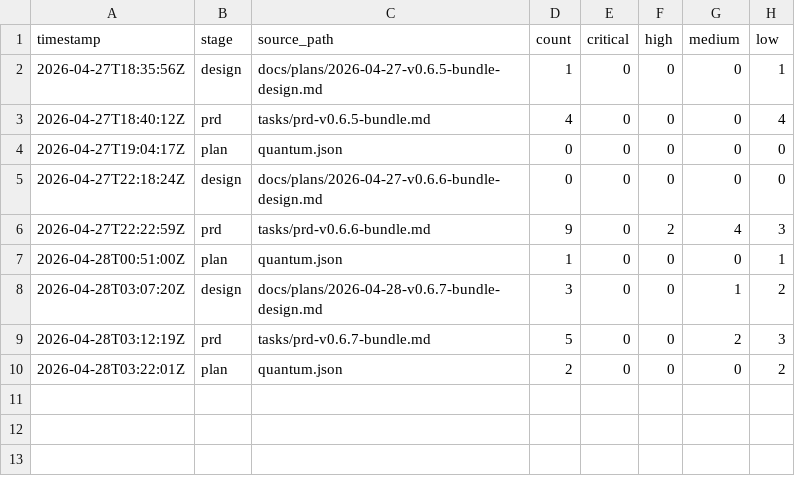
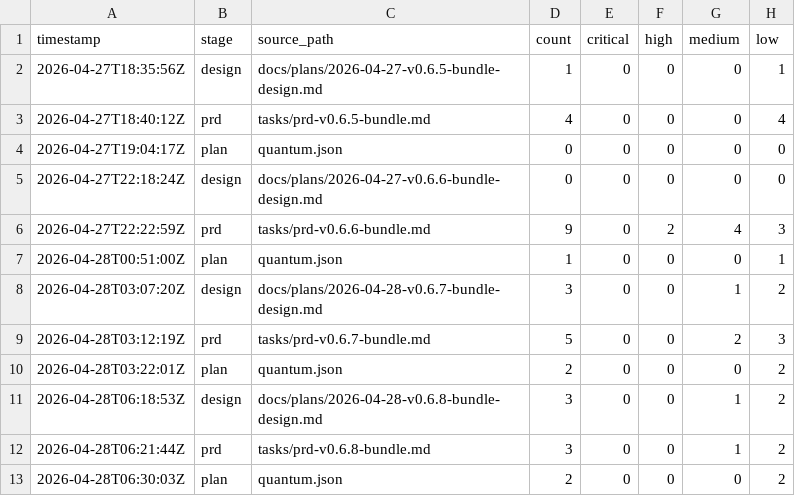
Before and after one commit to andyzengmath/quantum-loop, a CSV file: metrics/pre-impl-review-findings.csv, drawn as a sheet.

Commit message:
docs: v0.6.8 bundle planning artifacts (design + PRD + advisory CSV)
- docs/plans/2026-04-28-v0.6.8-bundle-design.md (7 stories: N6-N11 + retrospective)
- tasks/prd-v0.6.8-bundle.md (mirrors v0.6.7 PRD shape; ACs derived from
  IDEA_REPORT_v8 priority slate)
- metrics/pre-impl-review-findings.csv: 3 new rows (design 0/0/1/2,
  prd 0/0/1/2, plan 0/0/0/2). Multi-cycle CSV milestone: 12 rows total
  (3 v0.6.5 + 3 v0.6.6 + 3 v0.6.7 + 3 v0.6.8).

All 3 advisory hooks fired pre-orchestrator. 8 total findings — 0 critical,
0 high — 2 medium + 6 low — addressed inline before this commit. No
retrospective deferral needed.

Patch-tier per strict semver. quantum.json (gitignored runtime artifact)
seeded with codebasePatterns p001-p011 carried over from v0.6.7 ship state.

```diff
--- a/metrics/pre-impl-review-findings.csv
+++ b/metrics/pre-impl-review-findings.csv
@@ -10 +10,4 @@ timestamp,stage,source_path,count,critical,high,medium,low
 2026-04-28T03:22:01Z,plan,quantum.json,2,0,0,0,2
+2026-04-28T06:18:53Z,design,docs/plans/2026-04-28-v0.6.8-bundle-design.md,3,0,0,1,2
+2026-04-28T06:21:44Z,prd,tasks/prd-v0.6.8-bundle.md,3,0,0,1,2
+2026-04-28T06:30:03Z,plan,quantum.json,2,0,0,0,2
```
Also changed, not shown: 2 other files.
